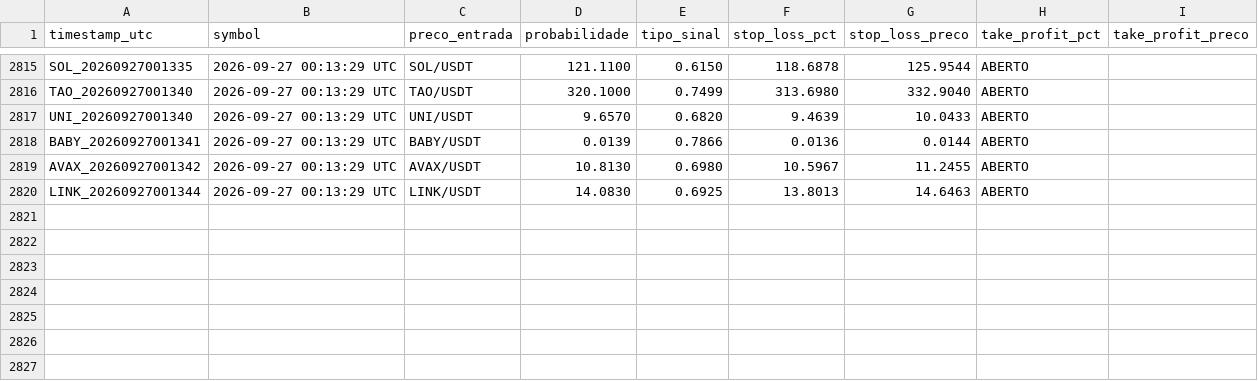
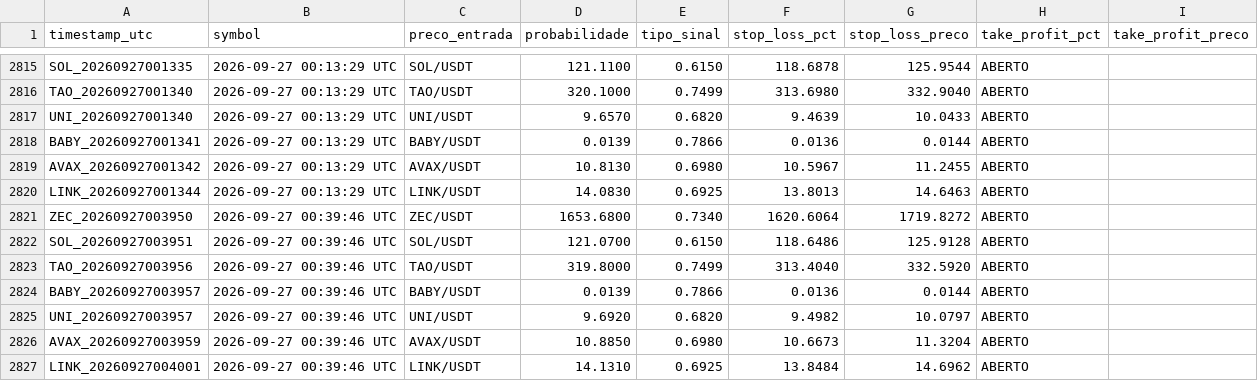
Before and after one commit to LucasRochaG/bot-cripto-ia, a CSV file: historico_sinais.csv, drawn as a sheet; only a part is shown, gaps mark what is left out; the diff names each change by its address in the sheet, - before the commit and + after, or states it on an @@ line.

```diff
--- a/historico_sinais.csv
+++ b/historico_sinais.csv
+row 2821: ZEC_20260927003950 | 2026-09-27 00:39:46 UTC | ZEC/USDT | 1653.6800 | 0.7340 | 1620.6064 | 1719.8272 | ABERTO
+row 2822: SOL_20260927003951 | 2026-09-27 00:39:46 UTC | SOL/USDT | 121.0700 | 0.6150 | 118.6486 | 125.9128 | ABERTO
+row 2823: TAO_20260927003956 | 2026-09-27 00:39:46 UTC | TAO/USDT | 319.8000 | 0.7499 | 313.4040 | 332.5920 | ABERTO
+row 2824: BABY_20260927003957 | 2026-09-27 00:39:46 UTC | BABY/USDT | 0.0139 | 0.7866 | 0.0136 | 0.0144 | ABERTO
+row 2825: UNI_20260927003957 | 2026-09-27 00:39:46 UTC | UNI/USDT | 9.6920 | 0.6820 | 9.4982 | 10.0797 | ABERTO
+row 2826: AVAX_20260927003959 | 2026-09-27 00:39:46 UTC | AVAX/USDT | 10.8850 | 0.6980 | 10.6673 | 11.3204 | ABERTO
+row 2827: LINK_20260927004001 | 2026-09-27 00:39:46 UTC | LINK/USDT | 14.1310 | 0.6925 | 13.8484 | 14.6962 | ABERTO
```
